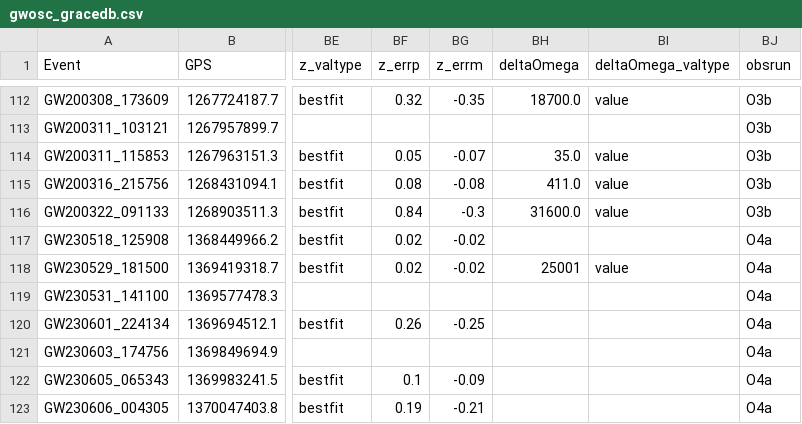
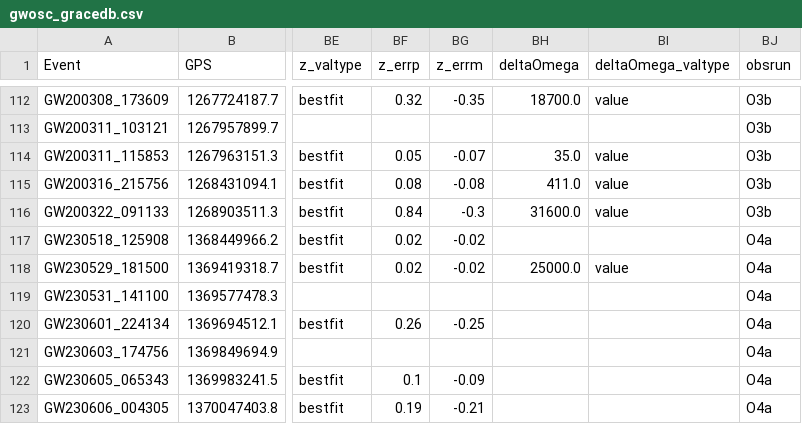
Before and after one commit to cardiffgravity/gwcat-data, a CSV file: docs/data/gwosc_gracedb.csv, drawn as a sheet; only a part is shown, gaps mark what is left out; the diff names each change by its address in the sheet, - before the commit and + after, or states it on an @@ line.

```diff
--- a/docs/data/gwosc_gracedb.csv
+++ b/docs/data/gwosc_gracedb.csv
-BH118 (deltaOmega): 25001
+BH118 (deltaOmega): 25000.0
```
Also changed, not shown: 10 other files.
